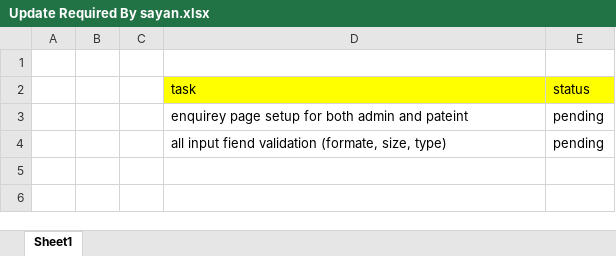
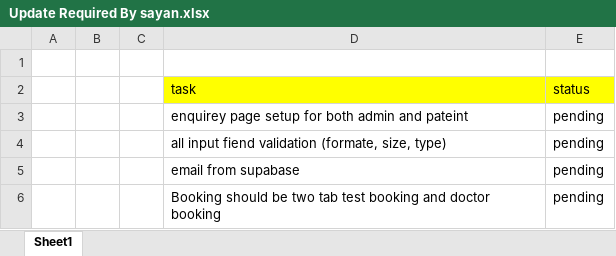
Before and after one commit to neurozenith26-create/Arogya_Clinic, an Excel workbook: Docs/Update Required By sayan.xlsx, sheet Sheet1, drawn as a sheet; values as stored, in another font and other column widths than the file's, no borders; the diff names each change by its address in the sheet, - before the commit and + after, or states it on an @@ line.

```diff
--- a/Docs/Update Required By sayan.xlsx (sheet Sheet1)
+++ b/Docs/Update Required By sayan.xlsx (sheet Sheet1)
+row 5:  |  |  | email from supabase | pending
+row 6:  |  |  | Booking should be two tab test booking and doctor booking | pending
```
Also changed, not shown: 1 other file.
